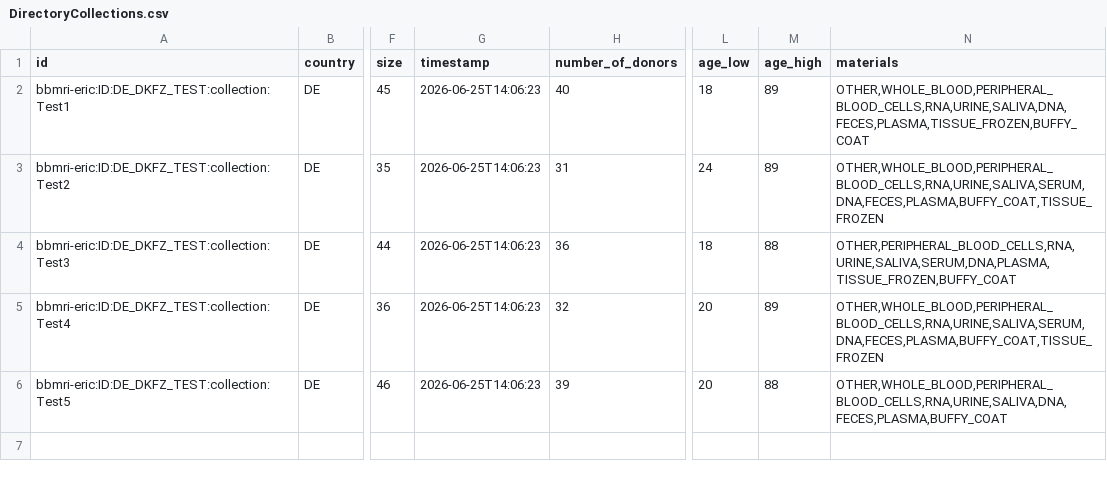
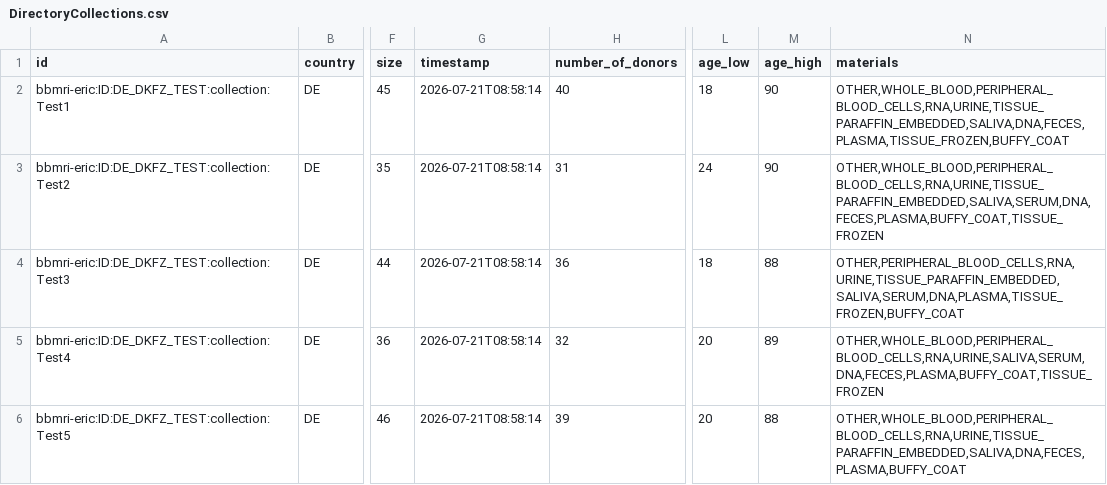
Before and after one commit to samply/directory_sync_service, a CSV file: ci/data/output/miabis_100_patients/DirectoryCollections.csv, drawn as a sheet; only a part is shown, gaps mark what is left out; the diff names each change by its address in the sheet, - before the commit and + after, or states it on an @@ line.

Commit message:
Corrected wrong translation from MIABIS on FHIR to bbmri.de material type
* Corrected Java code.
* Corrected test data.
* Added some useful hints to the README of the affected test.

```diff
--- a/ci/data/output/miabis_100_patients/DirectoryCollections.csv
+++ b/ci/data/output/miabis_100_patients/DirectoryCollections.csv
-G2:G6 (timestamp): 2026-06-25T14:06:23
+G2:G6 (timestamp): 2026-07-21T08:58:14
-M2:M3 (age_high): 89
+M2:M3 (age_high): 90
-N2 (materials): OTHER,WHOLE_BLOOD,PERIPHERAL_BLOOD_CELLS,RNA,URINE,SALIVA,DNA,FECES,PLASMA,TISSUE_FROZEN,BUFFY_COAT
+N2 (materials): OTHER,WHOLE_BLOOD,PERIPHERAL_BLOOD_CELLS,RNA,URINE,TISSUE_PARAFFIN_EMBEDDED,SALIVA,DNA,FECES,PLASMA,TISSUE_FROZEN,BUFFY_COAT
-N3 (materials): OTHER,WHOLE_BLOOD,PERIPHERAL_BLOOD_CELLS,RNA,URINE,SALIVA,SERUM,DNA,FECES,PLASMA,BUFFY_COAT,TISSUE_FROZEN
+N3 (materials): OTHER,WHOLE_BLOOD,PERIPHERAL_BLOOD_CELLS,RNA,URINE,TISSUE_PARAFFIN_EMBEDDED,SALIVA,SERUM,DNA,FECES,PLASMA,BUFFY_COAT,TISSUE_FROZEN
-N4 (materials): OTHER,PERIPHERAL_BLOOD_CELLS,RNA,URINE,SALIVA,SERUM,DNA,PLASMA,TISSUE_FROZEN,BUFFY_COAT
+N4 (materials): OTHER,PERIPHERAL_BLOOD_CELLS,RNA,URINE,TISSUE_PARAFFIN_EMBEDDED,SALIVA,SERUM,DNA,PLASMA,TISSUE_FROZEN,BUFFY_COAT
-N6 (materials): OTHER,WHOLE_BLOOD,PERIPHERAL_BLOOD_CELLS,RNA,URINE,SALIVA,DNA,FECES,PLASMA,BUFFY_COAT
+N6 (materials): OTHER,WHOLE_BLOOD,PERIPHERAL_BLOOD_CELLS,RNA,URINE,TISSUE_PARAFFIN_EMBEDDED,SALIVA,DNA,FECES,PLASMA,BUFFY_COAT
```
Also changed, not shown: 3 other files.
